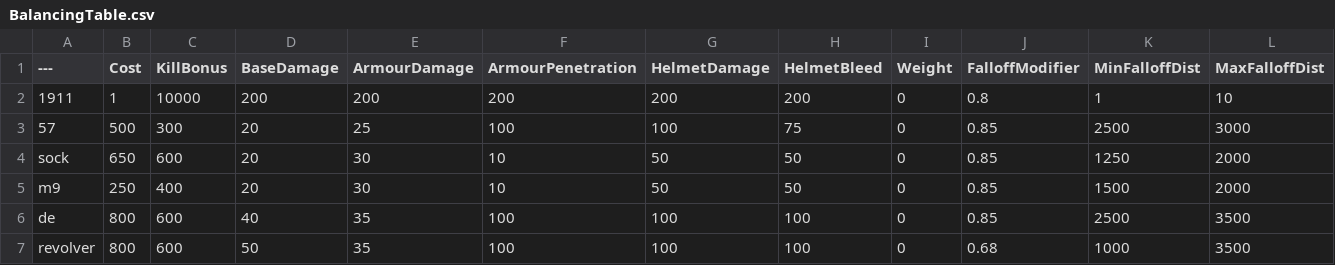
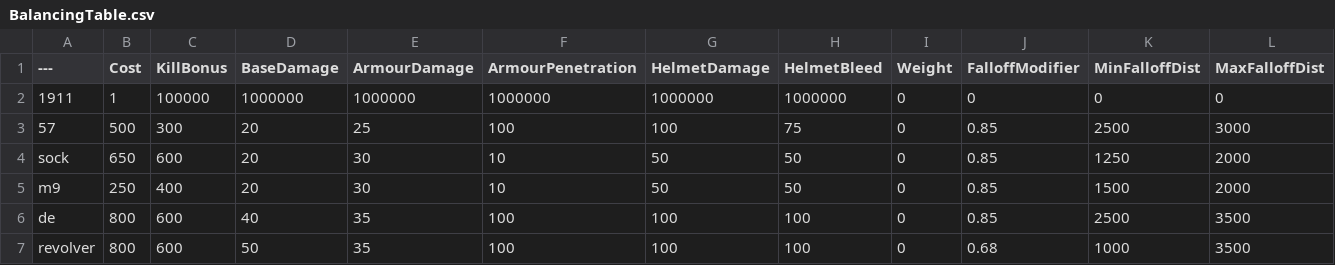
Before and after one commit to Bray-Boyd/BalancingTable, a CSV file: BalancingTable.csv, drawn as a sheet; only a part is shown.

Commit message:
Update BalancingTable.csv

```diff
--- a/BalancingTable.csv
+++ b/BalancingTable.csv
@@ -1,3 +1,3 @@
 ---,Cost,KillBonus,BaseDamage,ArmourDamage,ArmourPenetration,HelmetDamage,HelmetBleed,Weight,FalloffModifier,MinFalloffDist,MaxFalloffDist
-1911,1,10000,200,200,200,200,200,0,0.8,1,10
+1911,1,100000,1000000,1000000,1000000,1000000,1000000,0,0,0,0
 57,500,300,20,25,100,100,75,0,0.85,2500,3000
```
